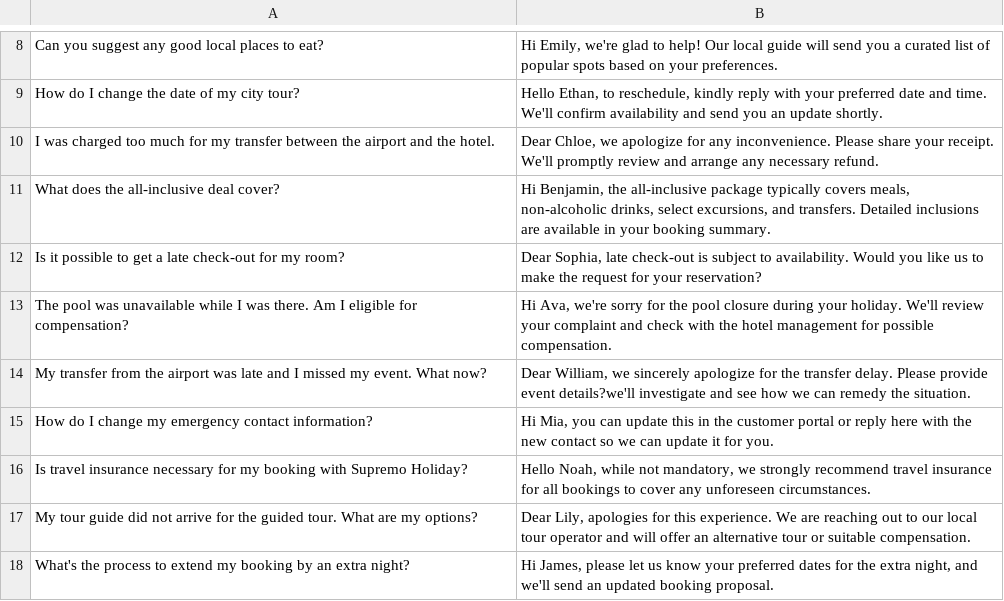
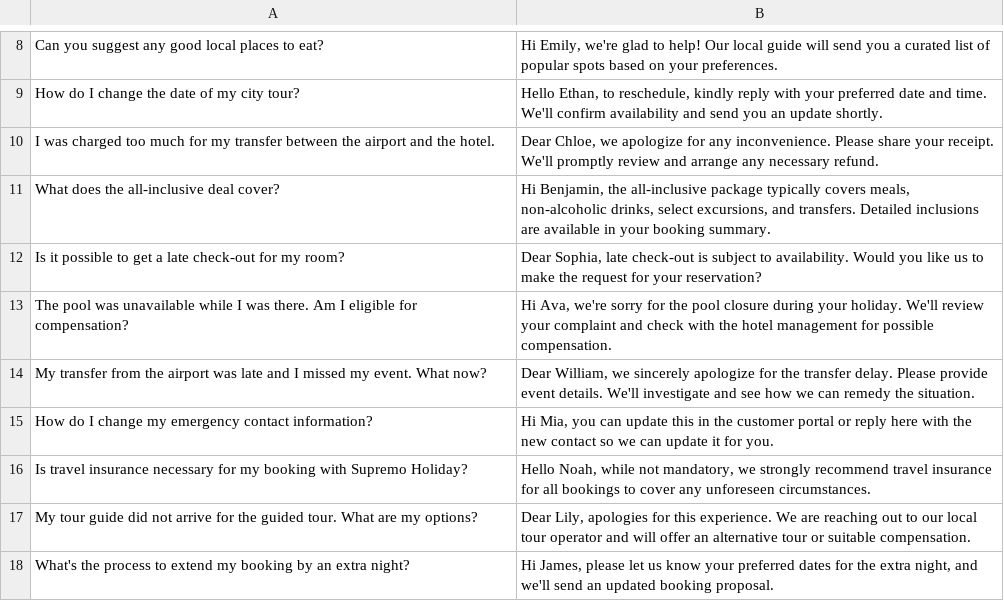
Before and after one commit to mgueury/oci-genai-agent-ext, a CSV file: starter/src/db/ai_eval_question_answer.csv, drawn as a sheet; only a part is shown, gaps mark what is left out.

```diff
--- a/starter/src/db/ai_eval_question_answer.csv
+++ b/starter/src/db/ai_eval_question_answer.csv
@@ -13,3 +13,3 @@
 "The pool was unavailable while I was there. Am I eligible for compensation?","Hi Ava, we're sorry for the pool closure during your holiday. We'll review your complaint and check with the hotel management for possible compensation."
-"My transfer from the airport was late and I missed my event. What now?","Dear William, we sincerely apologize for the transfer delay. Please provide event details?we'll investigate and see how we can remedy the situation."
+"My transfer from the airport was late and I missed my event. What now?","Dear William, we sincerely apologize for the transfer delay. Please provide event details. We'll investigate and see how we can remedy the situation."
 "How do I change my emergency contact information?","Hi Mia, you can update this in the customer portal or reply here with the new contact so we can update it for you."
```
Also changed, not shown: starter/src/db/support_sr.csv, 27 other files.
